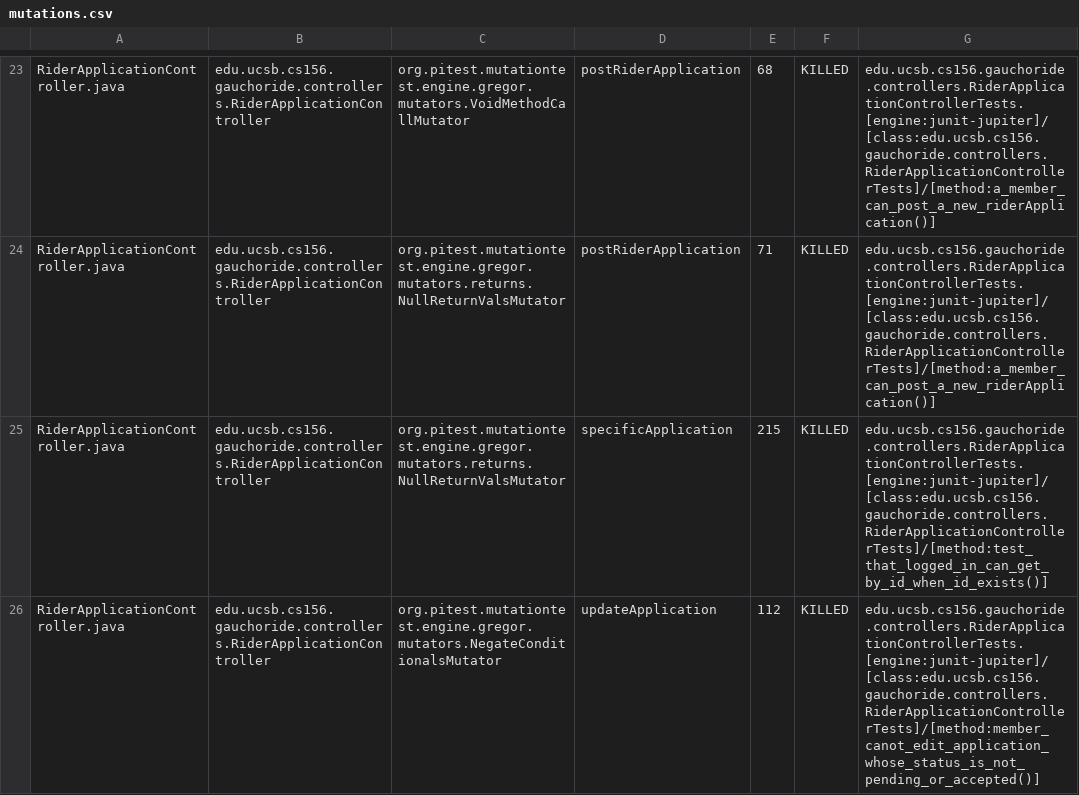
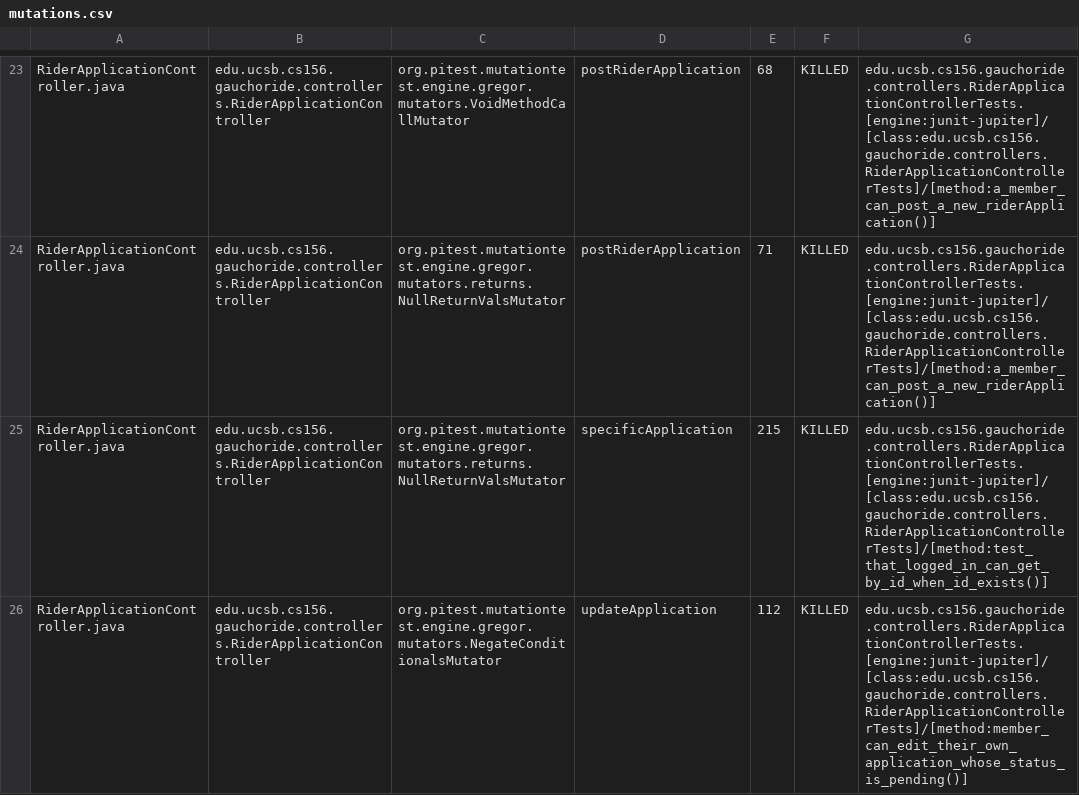
Before and after one commit to ucsb-cs156-s24/proj-gauchoride-s24-5pm-5, a CSV file: prs/37/pitest/mutations.csv, drawn as a sheet; only a part is shown, gaps mark what is left out; the diff covers the shown part only.

Commit message:
Deploying to gh-pages from @ ucsb-cs156-s24/proj-gauchoride-s24-5pm-5@3e23199030c31c40f38a324e9175538d1cfa347e 🚀

```diff
--- a/prs/37/pitest/mutations.csv
+++ b/prs/37/pitest/mutations.csv
@@ -25,2 +25,2 @@ RiderApplicationController.java,edu.ucsb.cs156.gauchoride.controllers.RiderAppli
 RiderApplicationController.java,edu.ucsb.cs156.gauchoride.controllers.RiderApplicationController,org.pitest.mutationtest.engine.gregor.mutators.returns.NullReturnValsMutator,specificApplication,215,KILLED,edu.ucsb.cs156.gauchoride.controllers.RiderApplicationControllerTests.[engine:junit-jupiter]/[class:edu.ucsb.cs156.gauchoride.controllers.RiderApplicationControllerTests]/[method:test_that_logged_in_can_get_by_id_when_id_exists()]
-RiderApplicationController.java,edu.ucsb.cs156.gauchoride.controllers.RiderApplicationController,org.pitest.mutationtest.engine.gregor.mutators.NegateConditionalsMutator,updateApplication,112,KILLED,edu.ucsb.cs156.gauchoride.controllers.RiderApplicationControllerTests.[engine:junit-jupiter]/[class:edu.ucsb.cs156.gauchoride.controllers.RiderApplicationControllerTests]/[method:member_canot_edit_application_whose_status_is_not_pending_or_accepted()]
+RiderApplicationController.java,edu.ucsb.cs156.gauchoride.controllers.RiderApplicationController,org.pitest.mutationtest.engine.gregor.mutators.NegateConditionalsMutator,updateApplication,112,KILLED,edu.ucsb.cs156.gauchoride.controllers.RiderApplicationControllerTests.[engine:junit-jupiter]/[class:edu.ucsb.cs156.gauchoride.controllers.RiderApplicationControllerTests]/[method:member_can_edit_their_own_application_whose_status_is_pending()]
```
Also changed, not shown: 35 edited cells elsewhere in this file, 17 other files.
